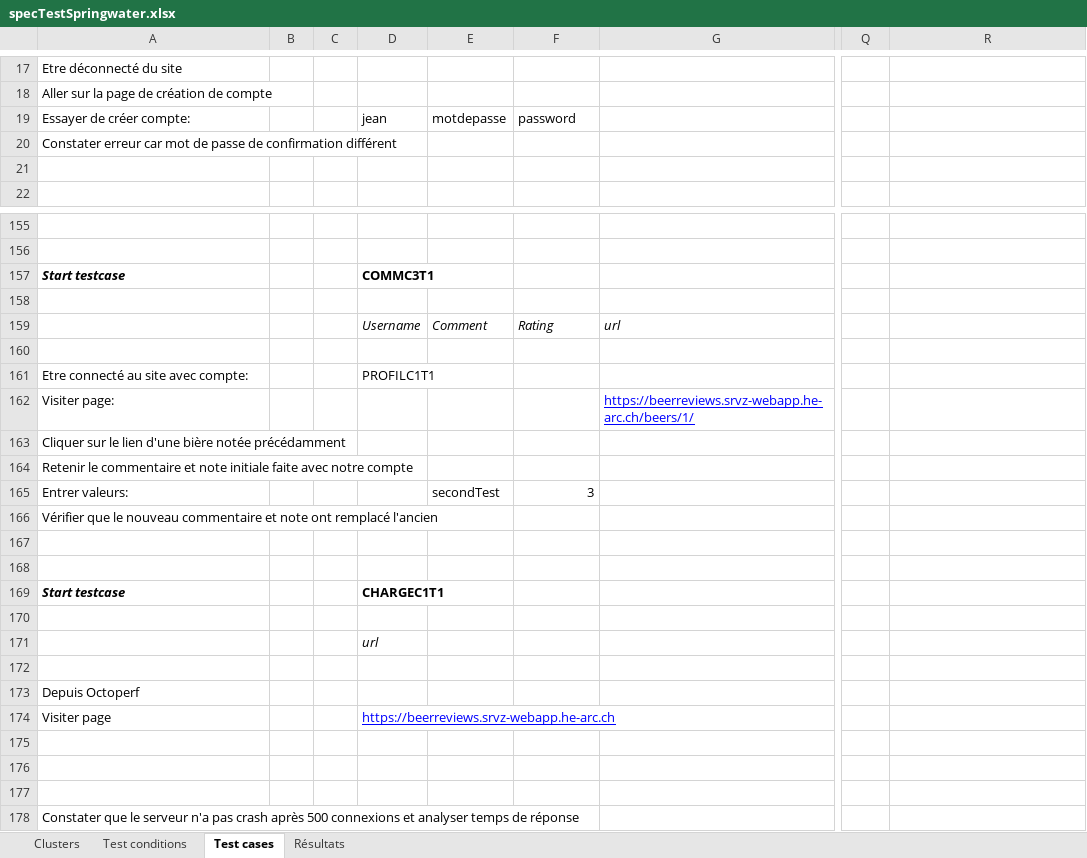
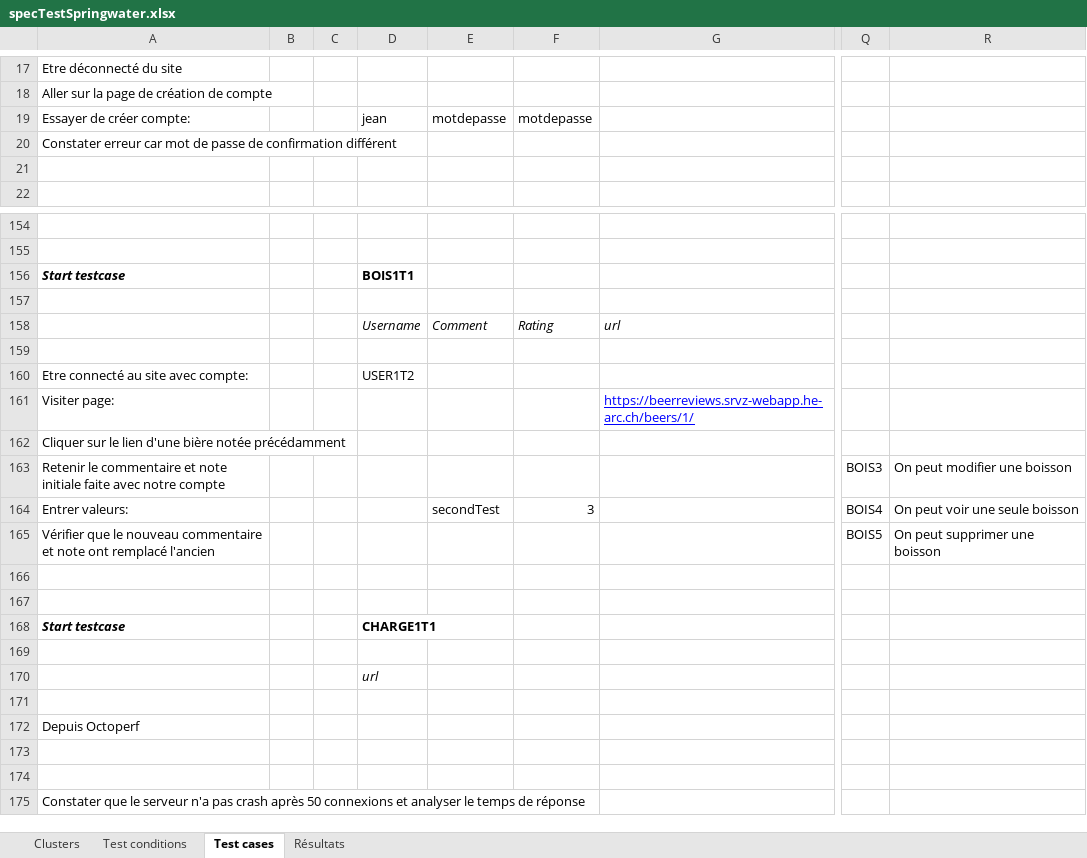
Before and after one commit to bull0n/springwater, an Excel workbook: documentation/specTestSpringwater.xlsx, sheet Test cases, drawn as a sheet; only a part is shown, gaps mark what is left out; values as stored, in another font and other column widths than the file's, no borders; removed rows and columns are numbered as before the commit, all else as after; rows hold the shown columns only; the diff covers the shown part only; the diff names each change by its address in the sheet, - before the commit and + after, or states it on an @@ line.

Commit message:
Spec test

```diff
--- a/documentation/specTestSpringwater.xlsx (sheet Test cases)
+++ b/documentation/specTestSpringwater.xlsx (sheet Test cases)
-F19: password
+F19: motdepasse
-D156: COMMC3T1
+D156: BOIS1T1
-D160: PROFILC1T1
+D160: USER1T2
-Q163: (empty)
+Q163: BOIS3
-R163: (empty)
+R163: On peut modifier une boisson
-Q164: (empty)
+Q164: BOIS4
-R164: (empty)
+R164: On peut voir une seule boisson
-Q165: (empty)
+Q165: BOIS5
-R165: (empty)
+R165: On peut supprimer une boisson
-D168: CHARGEC1T1
+D168: CHARGE1T1
-row 174: Visiter page |  |  | https://beerreviews.srvz-webapp.he-arc.ch
-row 177: (empty)
-A175: …crash après 500 connexions et analyser temps de…
+A175: …crash après 50 connexions et analyser le temps de…
```
Also changed, not shown: 12 added rows, 13 removed rows and 5 edited cells elsewhere in this sheet, sheet Test conditions.
